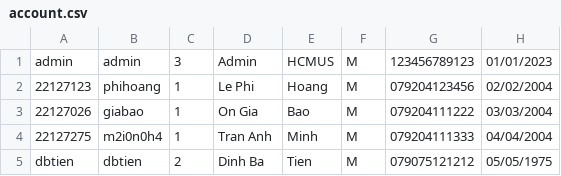
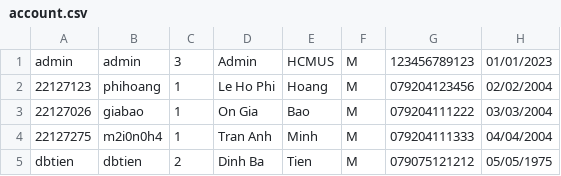
Before and after one commit to HoangRory/CSC10002-Group-A-Course-Management-System, a CSV file: main/Data_file/account.csv, drawn as a sheet.

```diff
--- a/main/Data_file/account.csv
+++ b/main/Data_file/account.csv
@@ -1,3 +1,3 @@
 admin,admin,3,Admin,HCMUS,M,123456789123,01/01/2023
-22127123,phihoang,1,Le Phi,Hoang,M,079204123456,02/02/2004
+22127123,phihoang,1,Le Ho Phi,Hoang,M,079204123456,02/02/2004
 22127026,giabao,1,On Gia,Bao,M,079204111222,03/03/2004
```
Also changed, not shown: 6 other files.
